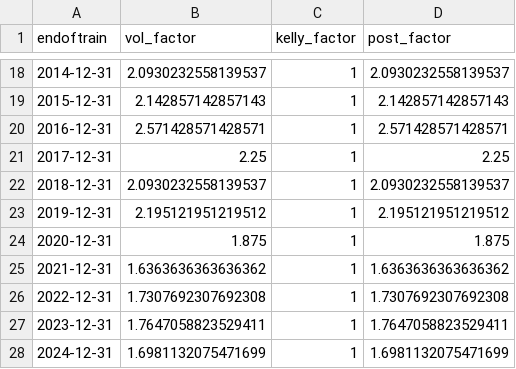
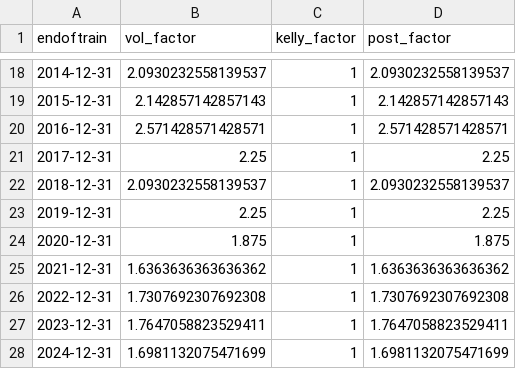
Before and after one commit to ruizcarr/QuantTradingApp_250509, a CSV file: trained_models/params_train.csv, drawn as a sheet; only a part is shown, gaps mark what is left out.

```diff
--- a/trained_models/params_train.csv
+++ b/trained_models/params_train.csv
@@ -22,3 +22,3 @@ endoftrain,vol_factor,kelly_factor,post_factor
 2018-12-31,2.0930232558139537,1,2.0930232558139537
-2019-12-31,2.195121951219512,1,2.195121951219512
+2019-12-31,2.25,1,2.25
 2020-12-31,1.875,1,1.875
```
Also changed, not shown: results/trading_log_history.csv, results/training_positions.csv, 5 other files.
